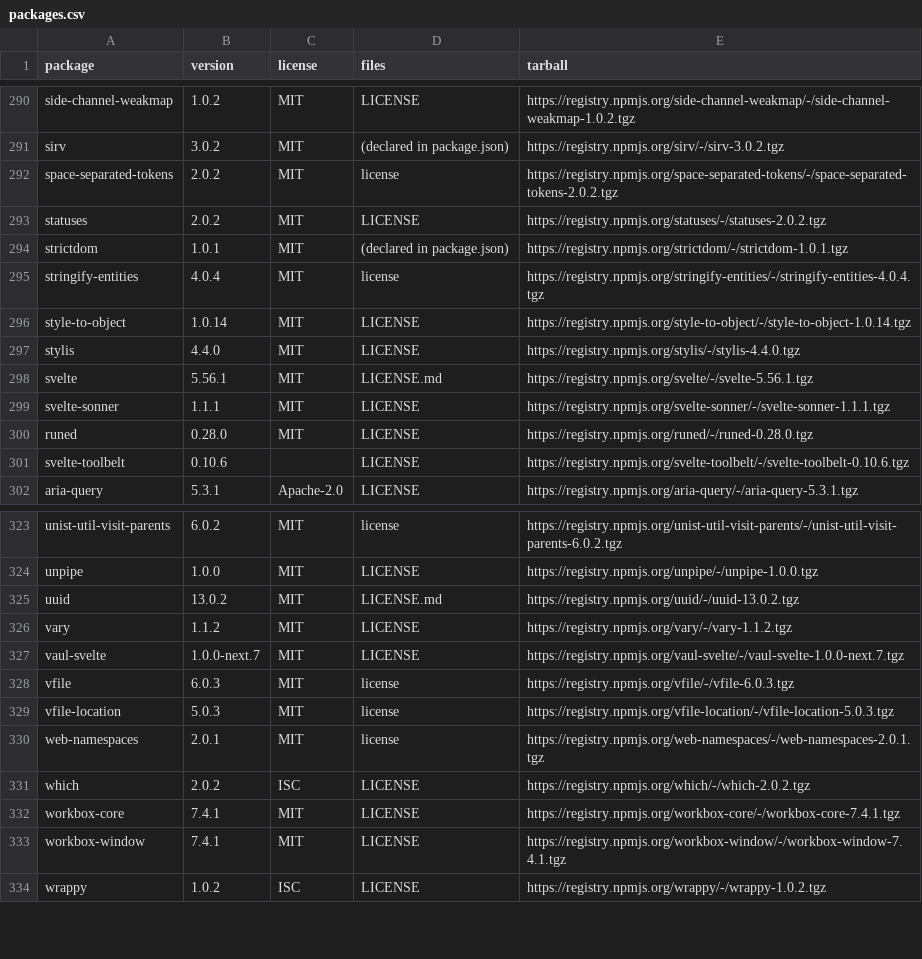
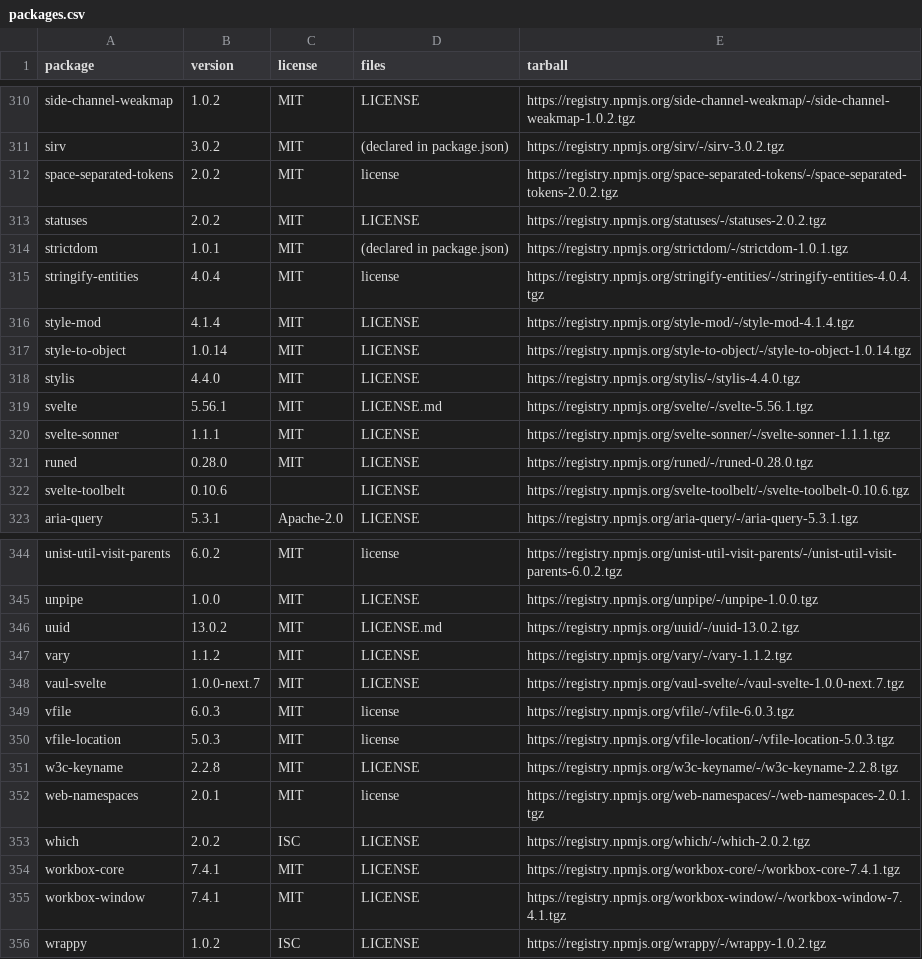
Before and after one commit to bernardladenthin/java-llama.cpp, a CSV file: llama/legal/natives/webui-npm/packages.csv, drawn as a sheet; only a part is shown, gaps mark what is left out; the diff covers the shown part only; the diff names each change by its address in the sheet, - before the commit and + after, or states it on an @@ line.

```diff
--- a/llama/legal/natives/webui-npm/packages.csv
+++ b/llama/legal/natives/webui-npm/packages.csv
+row 316: style-mod | 4.1.4 | MIT | LICENSE | https://registry.npmjs.org/style-mod/-/style-mod-4.1.4.tgz
+row 351: w3c-keyname | 2.2.8 | MIT | LICENSE | https://registry.npmjs.org/w3c-keyname/-/w3c-keyname-2.2.8.tgz
```
Also changed, not shown: 20 added rows elsewhere in this file, 26 other files.
